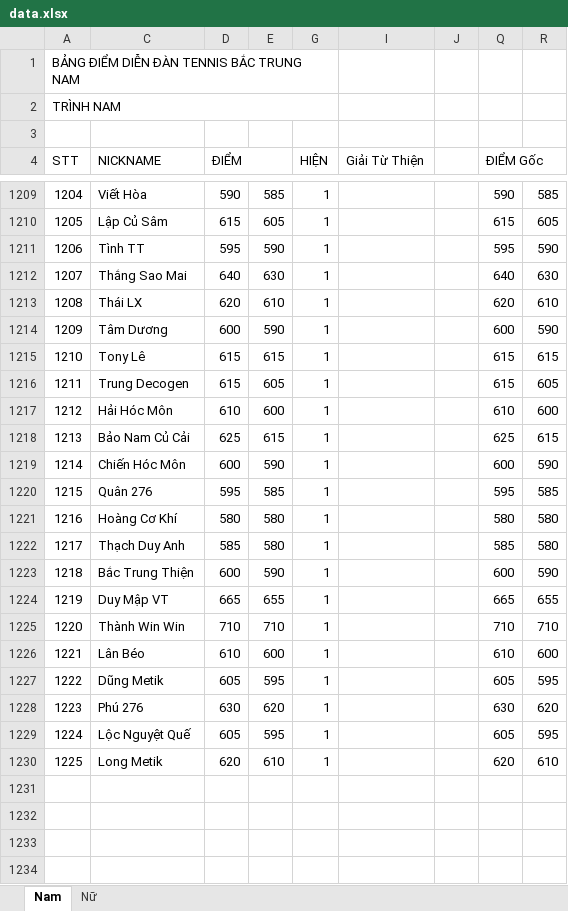
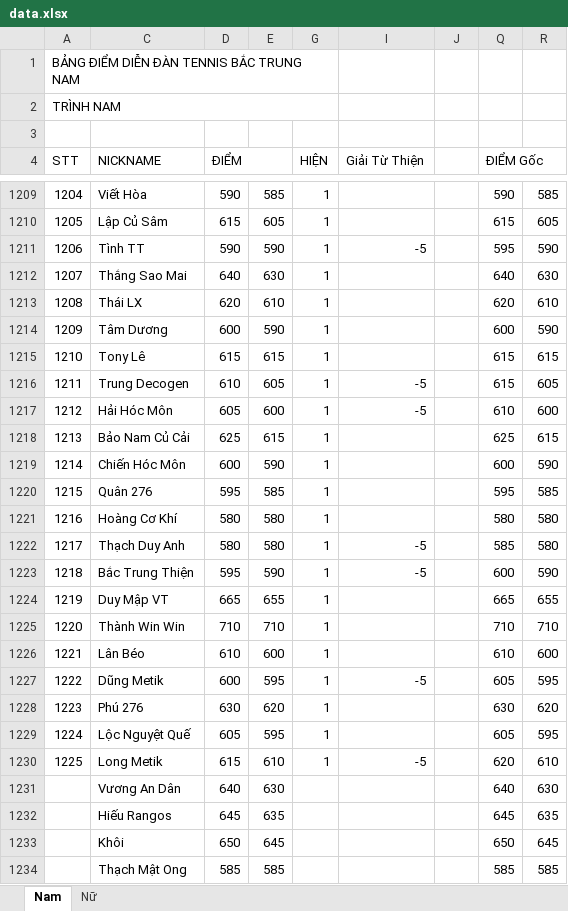
Before and after one commit to dflyapp/tennis-btn, an Excel workbook: scripts/data.xlsx, sheet Nam, drawn as a sheet; only a part is shown, gaps mark what is left out; values as stored, in another font and other column widths than the file's, no cell formats; conditional formats not drawn; the diff covers the shown part only; the diff names each change by its address in the sheet, - before the commit and + after, or states it on an @@ line.

```diff
--- a/scripts/data.xlsx (sheet Nam)
+++ b/scripts/data.xlsx (sheet Nam)
-D1211 (ĐIỂM): 595
+D1211 (ĐIỂM): 590
-I1211 (Giải Từ Thiện): (empty)
+I1211 (Giải Từ Thiện): -5
-D1216 (ĐIỂM): 615
+D1216 (ĐIỂM): 610
-I1216:I1217 (Giải Từ Thiện): (empty)
+I1216:I1217 (Giải Từ Thiện): -5
-D1217 (ĐIỂM): 610
+D1217 (ĐIỂM): 605
-D1222 (ĐIỂM): 585
+D1222 (ĐIỂM): 580
-I1222:I1223 (Giải Từ Thiện): (empty)
+I1222:I1223 (Giải Từ Thiện): -5
-D1223 (ĐIỂM): 600
+D1223 (ĐIỂM): 595
-D1227 (ĐIỂM): 605
+D1227 (ĐIỂM): 600
-I1227 (Giải Từ Thiện): (empty)
+I1227 (Giải Từ Thiện): -5
-D1230 (ĐIỂM): 620
+D1230 (ĐIỂM): 615
-I1230 (Giải Từ Thiện): (empty)
+I1230 (Giải Từ Thiện): -5
+row 1231:  | Vương An Dân | 640 | 630 |  |  |  | 640 | 630
+row 1232:  | Hiếu Rangos | 645 | 635 |  |  |  | 645 | 635
+row 1233:  | Khôi | 650 | 645 |  |  |  | 650 | 645
+row 1234:  | Thạch Mật Ong | 585 | 585 |  |  |  | 585 | 585
```
Also changed, not shown: 1 added row and 75 edited cells elsewhere in this sheet, sheet Nữ, cell formats, formulas that keep their value, 1 other file.
